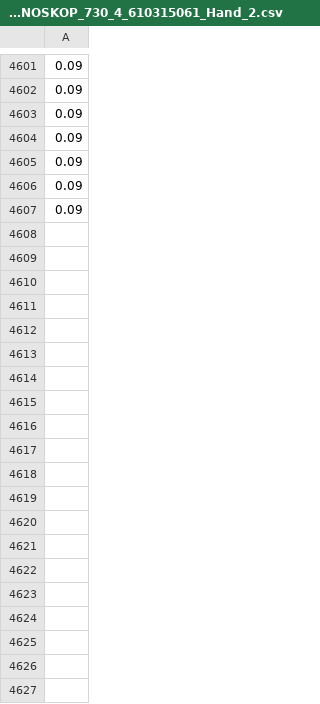
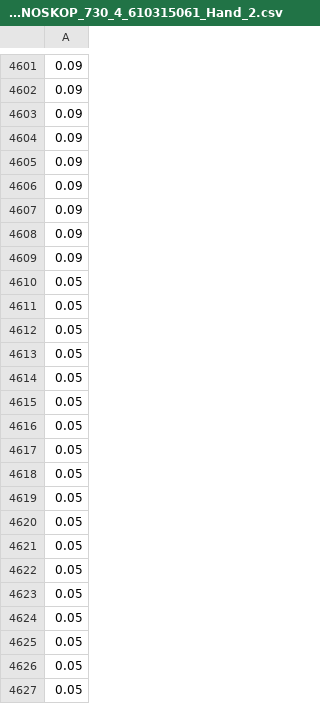
Before and after one commit to Alluris/TTT_certify, a CSV file: src/examples/Stahlwille_MANOSKOP_730_4_610315061_Hand_2.csv, drawn as a sheet; only a part is shown, gaps mark what is left out; the diff covers the shown part only.

```diff
--- a/src/examples/Stahlwille_MANOSKOP_730_4_610315061_Hand_2.csv
+++ b/src/examples/Stahlwille_MANOSKOP_730_4_610315061_Hand_2.csv
@@ -4607 +4607,21 @@
 0.09
+0.09
+0.09
+0.05
+0.05
+0.05
+0.05
+0.05
+0.05
+0.05
+0.05
+0.05
+0.05
+0.05
+0.05
+0.05
+0.05
+0.05
+0.05
+0.05
+0.05
```
Also changed, not shown: 116 added rows elsewhere in this file, src/examples/Garant_65_6050_6_SN15-492265_Hand.csv, src/examples/Stahlwille_MANOSKOP_730_4_610315061_Hand.csv.
